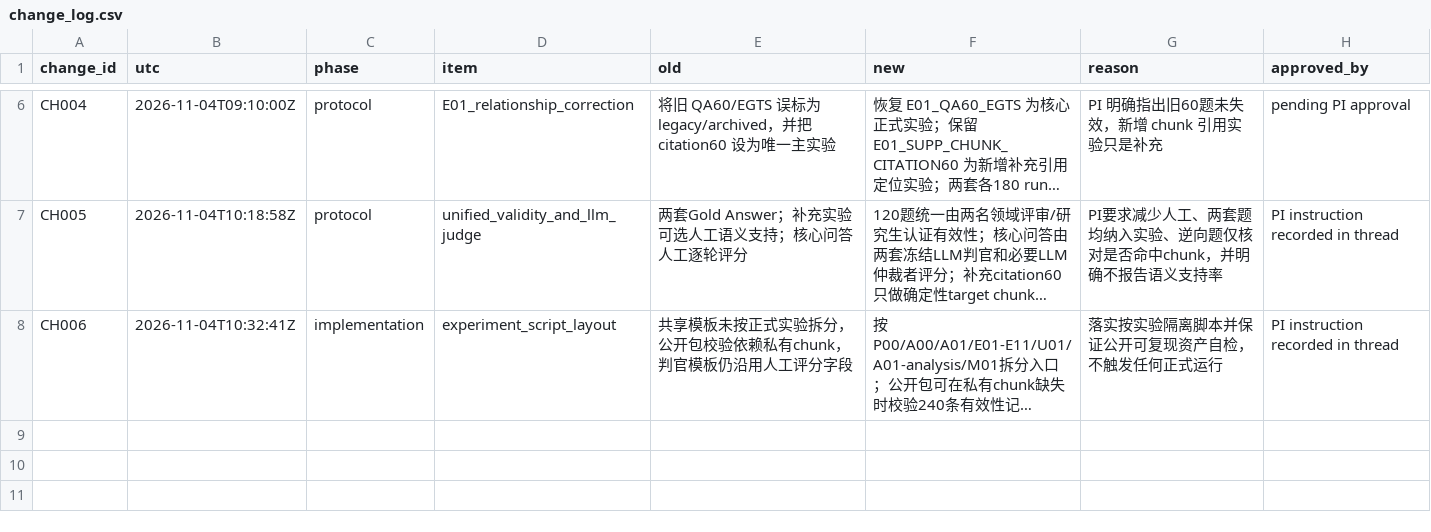
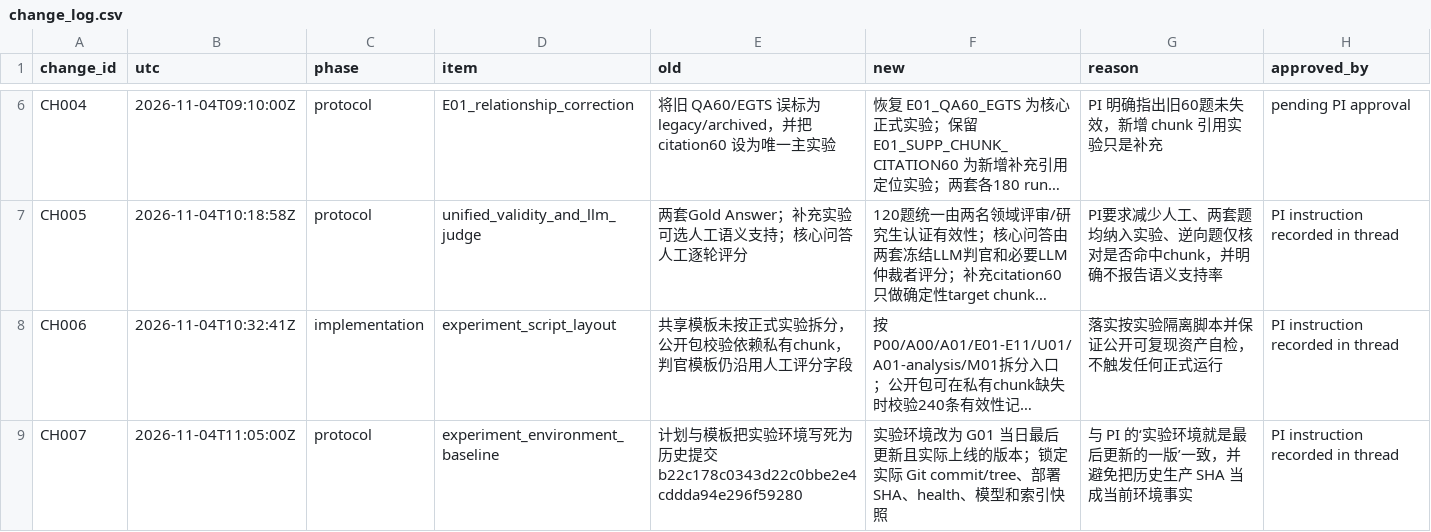
Before and after one commit to w1-23/QAagent, a CSV file: experiments/citrus_scholar_citation60/00_protocol/change_log.csv, drawn as a sheet; only a part is shown, gaps mark what is left out; long unchanged cells end in …; the diff names each change by its address in the sheet, - before the commit and + after, or states it on an @@ line.

```diff
--- a/experiments/citrus_scholar_citation60/00_protocol/change_log.csv
+++ b/experiments/citrus_scholar_citation60/00_protocol/change_log.csv
+row 9: CH007 | 2026-11-04T11:05:00Z | protocol | experiment_environment_baseline | 计划与模板把实验环境写死为历史提交 b22c178c0343d22c0bbe2e4cddda94e296f59280 | 实验环境改为 G01 当日最后更新且实际上线的版本；锁定实际 Git commit/tree、部署 SHA、health、模型和索引快照 | 与 PI 的‘实验环境就是最后更新的一版’一致，并避免把历史生产 SHA 当成当前环境事实 | PI instruction recorded in thread
```
Also changed, not shown: experiments/citrus_scholar_citation60/12_reproducibility/ASSET_REGISTER_CURRENT.csv, experiments/citrus_scholar_citation60/12_reproducibility/FILE_SHA256_MANIFEST.csv, 4 other files.
